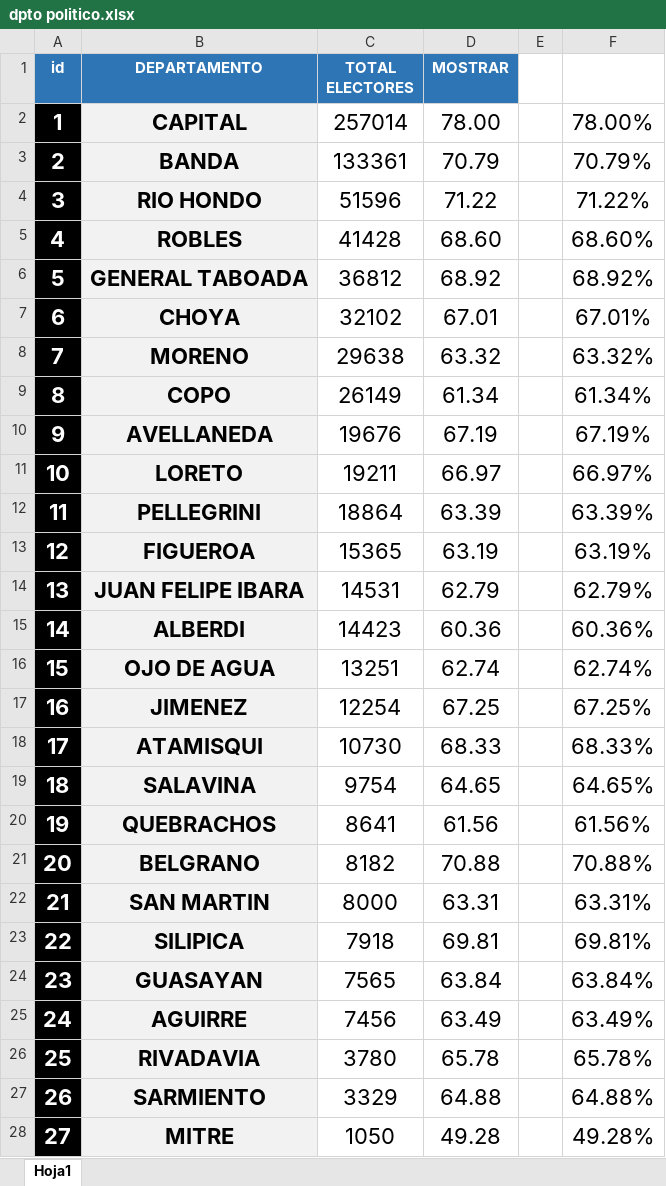
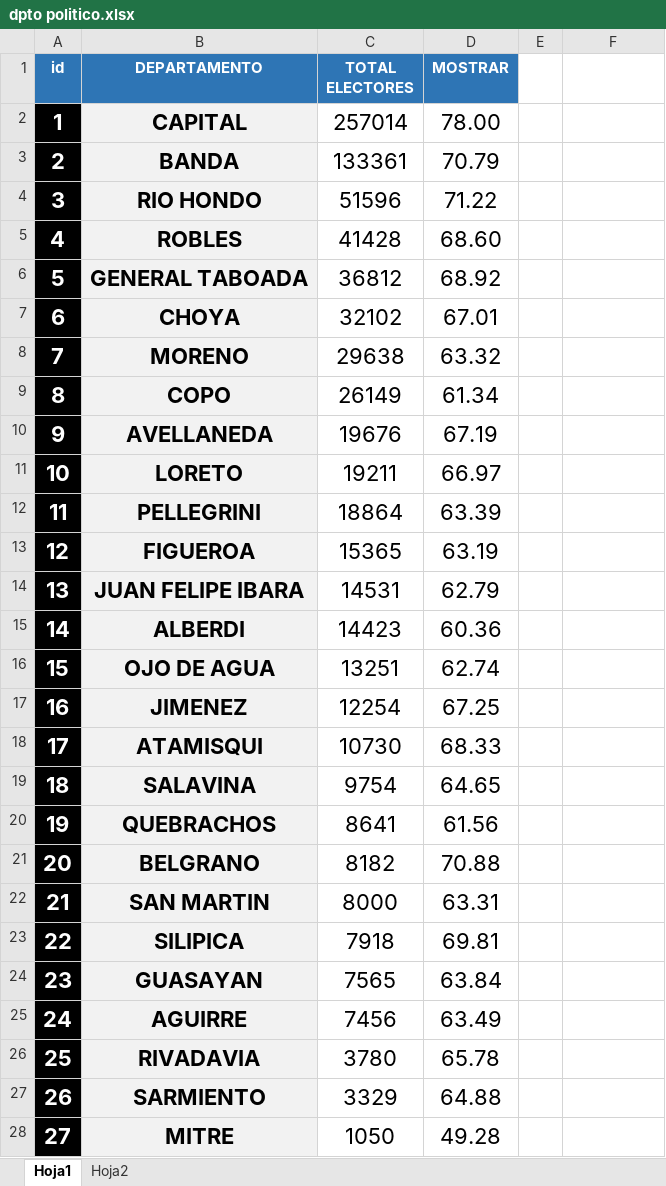
Before and after one commit to EduardoCapua/elecciones2023, an Excel workbook: dpto politico.xlsx, sheet Hoja1, drawn as a sheet; only a part is shown; values as stored, in another font and other column widths than the file's, no borders; the diff covers the shown part only; the diff names each change by its address in the sheet, - before the commit and + after, or states it on an @@ line.

```diff
--- a/dpto politico.xlsx (sheet Hoja1)
+++ b/dpto politico.xlsx (sheet Hoja1)
+sheet tab: Hoja2
-F2: 78.00%
+F2: (empty)
-F3: 70.79%
+F3: (empty)
-F4: 71.22%
+F4: (empty)
-F5: 68.60%
+F5: (empty)
-F6: 68.92%
+F6: (empty)
-F7: 67.01%
+F7: (empty)
-F8: 63.32%
+F8: (empty)
-F9: 61.34%
+F9: (empty)
-F10: 67.19%
+F10: (empty)
-F11: 66.97%
+F11: (empty)
-F12: 63.39%
+F12: (empty)
-F13: 63.19%
+F13: (empty)
-F14: 62.79%
+F14: (empty)
-F15: 60.36%
+F15: (empty)
-F16: 62.74%
+F16: (empty)
-F17: 67.25%
+F17: (empty)
-F18: 68.33%
+F18: (empty)
-F19: 64.65%
+F19: (empty)
-F20: 61.56%
+F20: (empty)
-F21: 70.88%
+F21: (empty)
-F22: 63.31%
+F22: (empty)
-F23: 69.81%
+F23: (empty)
-F24: 63.84%
+F24: (empty)
-F25: 63.49%
+F25: (empty)
-F26: 65.78%
+F26: (empty)
-F27: 64.88%
+F27: (empty)
-F28: 49.28%
+F28: (empty)
```
Also changed, not shown: 1 edited cell and cell formats elsewhere in this sheet, formulas that keep their value, 1 other file.
